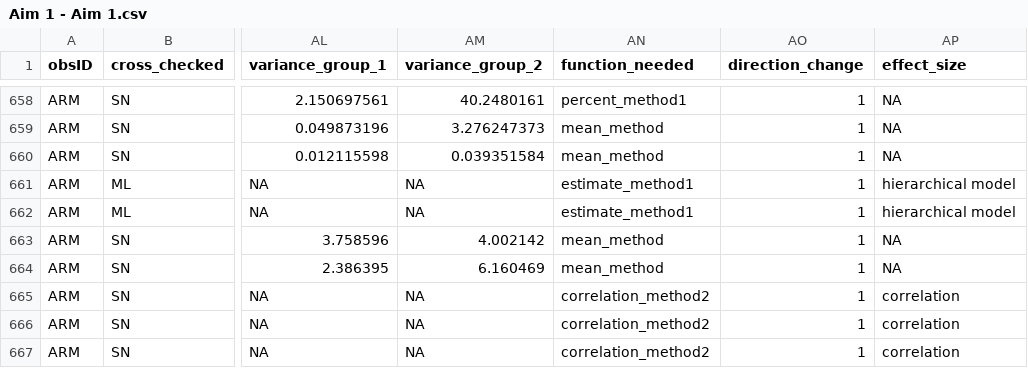
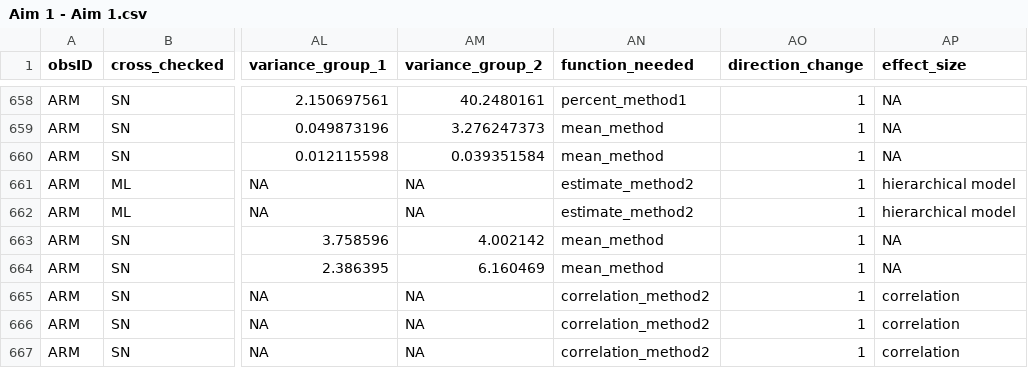
Before and after one commit to martinig/Fitness-and-dispersal-MA, a CSV file: data/Aim 1 - Aim 1.csv, drawn as a sheet; only a part is shown, gaps mark what is left out; the diff names each change by its address in the sheet, - before the commit and + after, or states it on an @@ line.

Commit message:
updated data

```diff
--- a/data/Aim 1 - Aim 1.csv
+++ b/data/Aim 1 - Aim 1.csv
-AN661:AN662 (function_needed): estimate_method1
+AN661:AN662 (function_needed): estimate_method2
```
Also changed, not shown: data/clean_data.csv, 1 other file.
